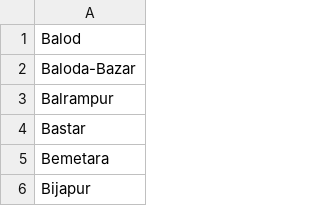
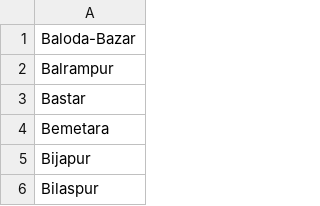
Before and after one commit to hostingdemo/csv-s, a CSV file: temp1.csv, drawn as a sheet; only a part is shown; the shorter side is filled out with more unchanged rows.

Commit message:
Update temp1.csv

```diff
--- a/temp1.csv
+++ b/temp1.csv
@@ -1,2 +1 @@
-Balod
 Baloda-Bazar
```
